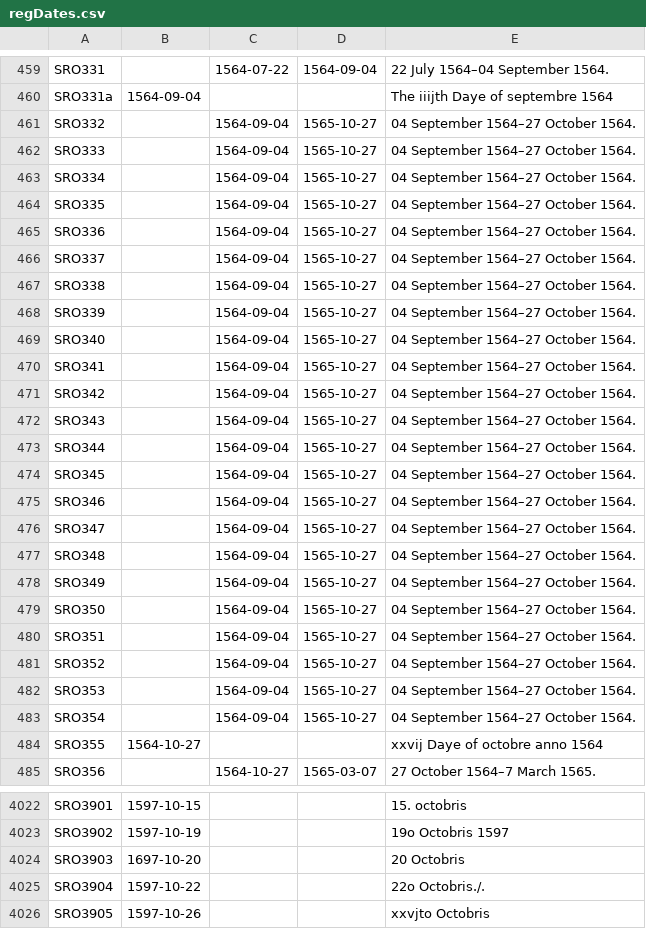
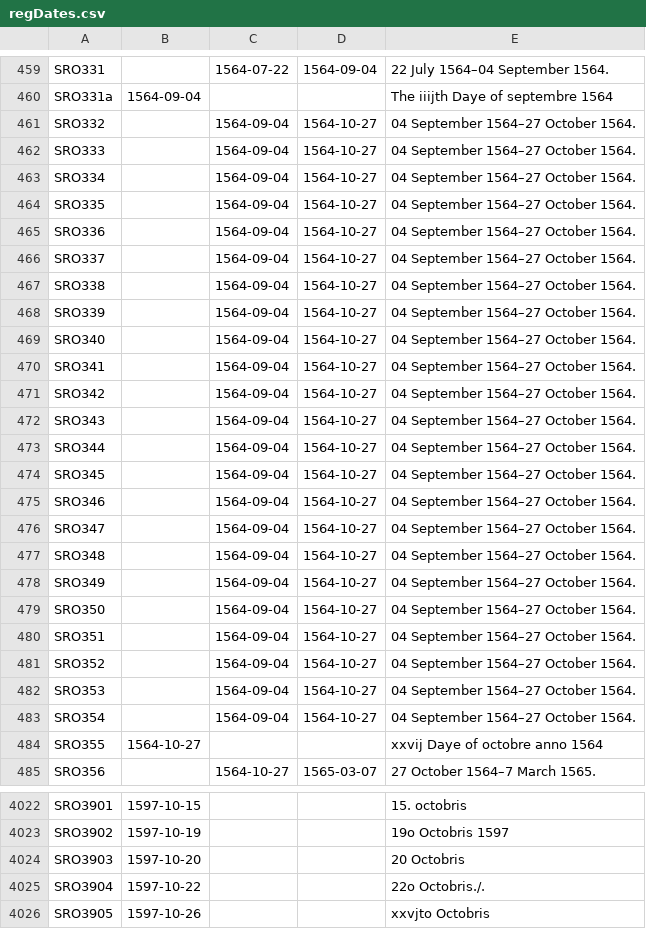
Before and after one commit to jamescummings/SRO-ODD, a CSV file: regDates.csv, drawn as a sheet; only a part is shown, gaps mark what is left out; the diff covers the shown part only.

```diff
--- a/regDates.csv
+++ b/regDates.csv
@@ -460,25 +460,25 @@ SRO331,,1564-07-22,1564-09-04,22 July 1564–04 September 1564.
 SRO331a,1564-09-04,,,The iiijth Daye of septembre 1564
-SRO332,,1564-09-04,1565-10-27,04 September 1564–27 October 1564.
-SRO333,,1564-09-04,1565-10-27,04 September 1564–27 October 1564.
-SRO334,,1564-09-04,1565-10-27,04 September 1564–27 October 1564.
-SRO335,,1564-09-04,1565-10-27,04 September 1564–27 October 1564.
-SRO336,,1564-09-04,1565-10-27,04 September 1564–27 October 1564.
-SRO337,,1564-09-04,1565-10-27,04 September 1564–27 October 1564.
-SRO338,,1564-09-04,1565-10-27,04 September 1564–27 October 1564.
-SRO339,,1564-09-04,1565-10-27,04 September 1564–27 October 1564.
-SRO340,,1564-09-04,1565-10-27,04 September 1564–27 October 1564.
-SRO341,,1564-09-04,1565-10-27,04 September 1564–27 October 1564.
-SRO342,,1564-09-04,1565-10-27,04 September 1564–27 October 1564.
-SRO343,,1564-09-04,1565-10-27,04 September 1564–27 October 1564.
-SRO344,,1564-09-04,1565-10-27,04 September 1564–27 October 1564.
-SRO345,,1564-09-04,1565-10-27,04 September 1564–27 October 1564.
-SRO346,,1564-09-04,1565-10-27,04 September 1564–27 October 1564.
-SRO347,,1564-09-04,1565-10-27,04 September 1564–27 October 1564.
-SRO348,,1564-09-04,1565-10-27,04 September 1564–27 October 1564.
-SRO349,,1564-09-04,1565-10-27,04 September 1564–27 October 1564.
-SRO350,,1564-09-04,1565-10-27,04 September 1564–27 October 1564.
-SRO351,,1564-09-04,1565-10-27,04 September 1564–27 October 1564.
-SRO352,,1564-09-04,1565-10-27,04 September 1564–27 October 1564.
-SRO353,,1564-09-04,1565-10-27,04 September 1564–27 October 1564.
-SRO354,,1564-09-04,1565-10-27,04 September 1564–27 October 1564.
+SRO332,,1564-09-04,1564-10-27,04 September 1564–27 October 1564.
+SRO333,,1564-09-04,1564-10-27,04 September 1564–27 October 1564.
+SRO334,,1564-09-04,1564-10-27,04 September 1564–27 October 1564.
+SRO335,,1564-09-04,1564-10-27,04 September 1564–27 October 1564.
+SRO336,,1564-09-04,1564-10-27,04 September 1564–27 October 1564.
+SRO337,,1564-09-04,1564-10-27,04 September 1564–27 October 1564.
+SRO338,,1564-09-04,1564-10-27,04 September 1564–27 October 1564.
+SRO339,,1564-09-04,1564-10-27,04 September 1564–27 October 1564.
+SRO340,,1564-09-04,1564-10-27,04 September 1564–27 October 1564.
+SRO341,,1564-09-04,1564-10-27,04 September 1564–27 October 1564.
+SRO342,,1564-09-04,1564-10-27,04 September 1564–27 October 1564.
+SRO343,,1564-09-04,1564-10-27,04 September 1564–27 October 1564.
+SRO344,,1564-09-04,1564-10-27,04 September 1564–27 October 1564.
+SRO345,,1564-09-04,1564-10-27,04 September 1564–27 October 1564.
+SRO346,,1564-09-04,1564-10-27,04 September 1564–27 October 1564.
+SRO347,,1564-09-04,1564-10-27,04 September 1564–27 October 1564.
+SRO348,,1564-09-04,1564-10-27,04 September 1564–27 October 1564.
+SRO349,,1564-09-04,1564-10-27,04 September 1564–27 October 1564.
+SRO350,,1564-09-04,1564-10-27,04 September 1564–27 October 1564.
+SRO351,,1564-09-04,1564-10-27,04 September 1564–27 October 1564.
+SRO352,,1564-09-04,1564-10-27,04 September 1564–27 October 1564.
+SRO353,,1564-09-04,1564-10-27,04 September 1564–27 October 1564.
+SRO354,,1564-09-04,1564-10-27,04 September 1564–27 October 1564.
 SRO355,1564-10-27,,,xxvij Daye of octobre anno 1564
@@ -4023,3 +4023,3 @@ SRO3901,1597-10-15,,,15. octobris
 SRO3902,1597-10-19,,,19o Octobris 1597
-SRO3903,1697-10-20,,,20 Octobris
+SRO3903,1597-10-20,,,20 Octobris
 SRO3904,1597-10-22,,,22o Octobris./.
```
Also changed, not shown: 20 edited cells elsewhere in this file, 9 other files.
